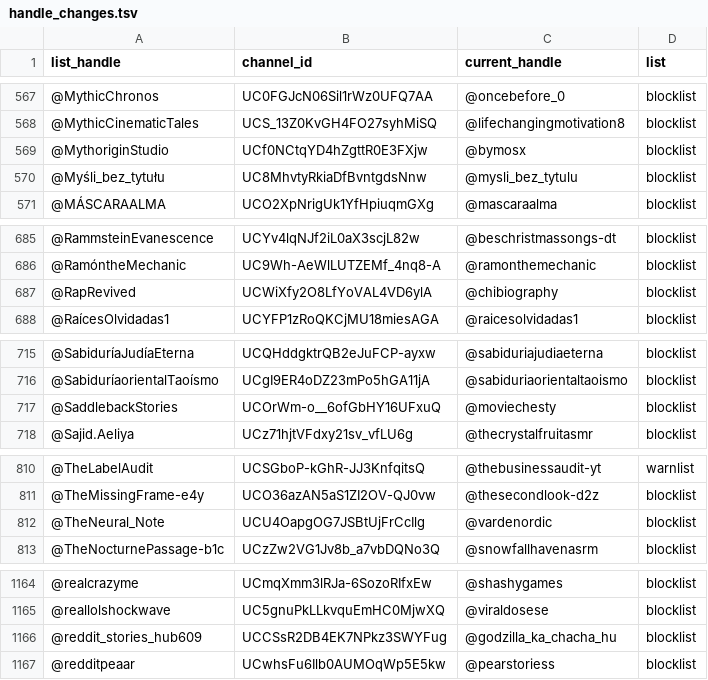
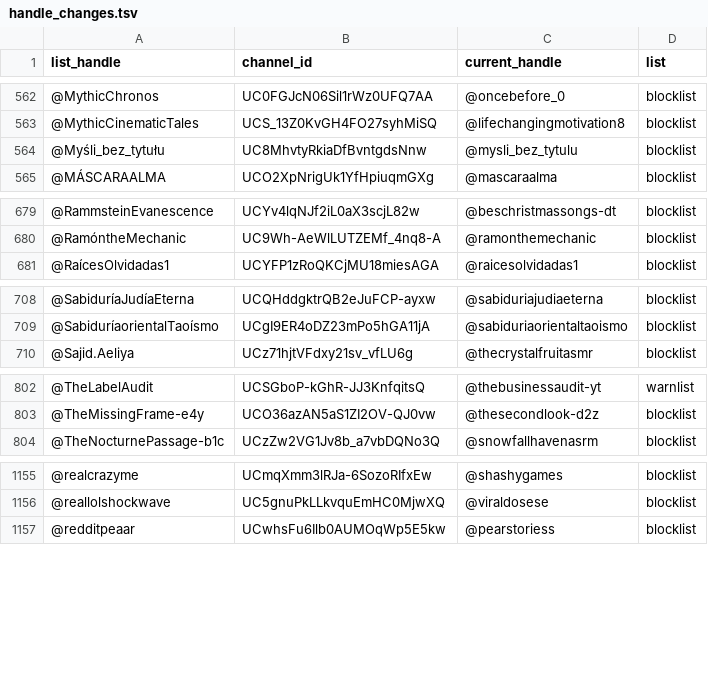
Before and after one commit to theSiegs/aislist-channel-ids, a TSV file: reports/handle_changes.tsv, drawn as a sheet; only a part is shown, gaps mark what is left out; the diff covers the shown part only; the diff names each change by its address in the sheet, - before the commit and + after, or states it on an @@ line.

```diff
--- a/reports/handle_changes.tsv
+++ b/reports/handle_changes.tsv
-row 569: @MythoriginStudio | UCf0NCtqYD4hZgttR0E3FXjw | @bymosx | blocklist
-row 687: @RapRevived | UCWiXfy2O8LfYoVAL4VD6ylA | @chibiography | blocklist
-row 717: @SaddlebackStories | UCOrWm-o__6ofGbHY16UFxuQ | @moviechesty | blocklist
-row 812: @TheNeural_Note | UCU4OapgOG7JSBtUjFrCcIlg | @vardenordic | blocklist
-row 1166: @reddit_stories_hub609 | UCCSsR2DB4EK7NPkz3SWYFug | @godzilla_ka_chacha_hu | blocklist
```
Also changed, not shown: 7 removed rows elsewhere in this file, lists/aislist_warnlist_channels.tsv, 7 other files.
